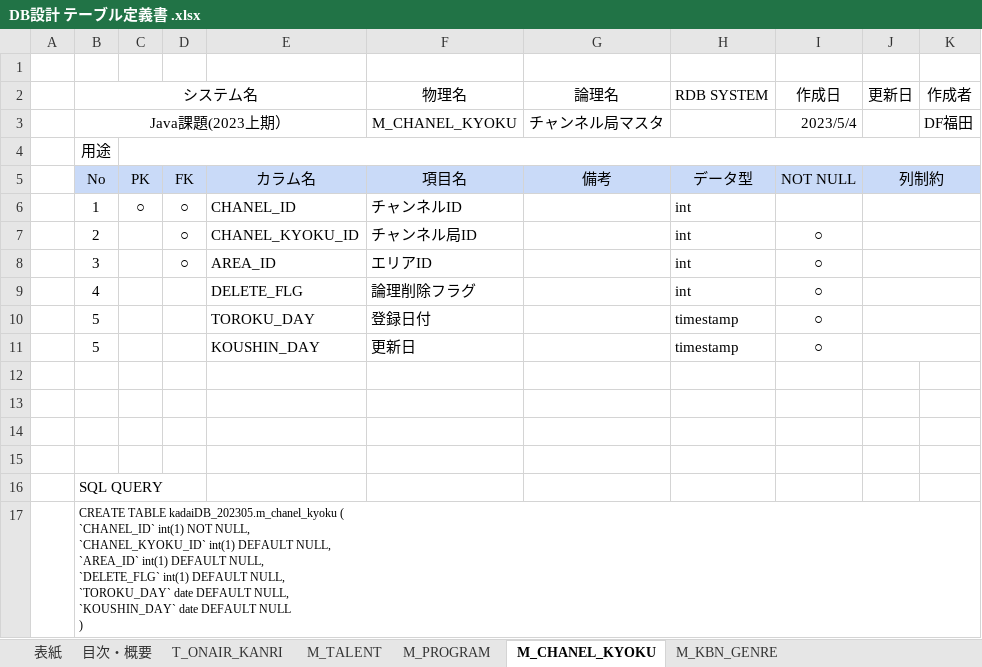
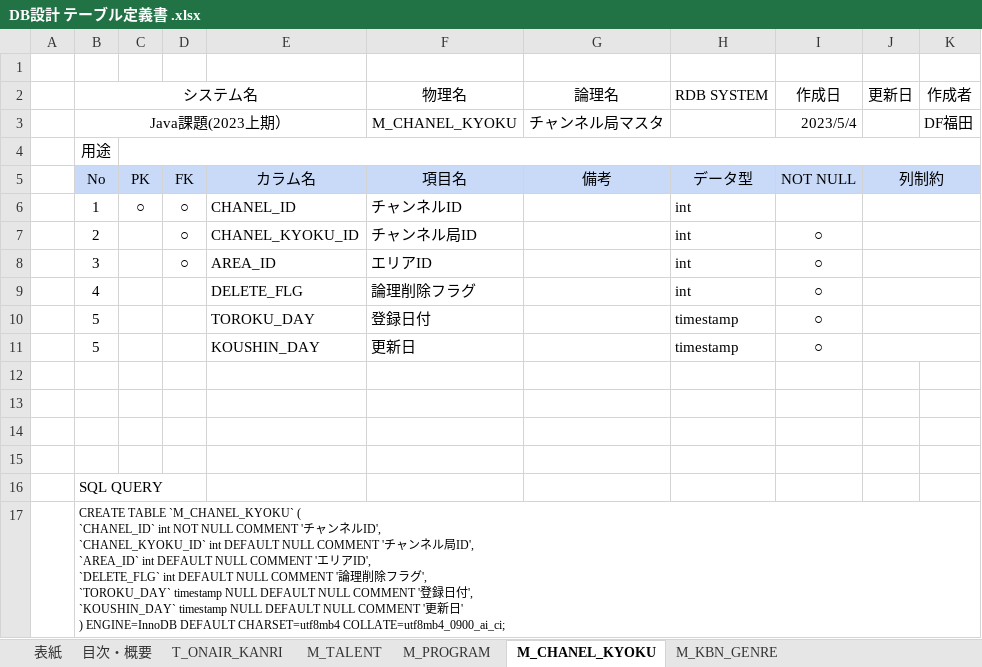
Before and after one commit to Fukuta-Y/TalentSearchCommon, an Excel workbook: doc/DB設計 テーブル定義書 .xlsx, sheet M_CHANEL_KYOKU, drawn as a sheet; values as stored, in another font and other column widths than the file's, no borders; charts and pictures not drawn; ↵ is a line break in a cell; the diff names each change by its address in the sheet, - before the commit and + after, or states it on an @@ line.

```diff
--- a/doc/DB設計 テーブル定義書 .xlsx (sheet M_CHANEL_KYOKU)
+++ b/doc/DB設計 テーブル定義書 .xlsx (sheet M_CHANEL_KYOKU)
-B17 (システム名): CREATE TABLE kadaiDB_202305.m_chanel_kyoku ( ↵ `CHANEL_ID` int(1) NOT NULL, ↵ `CHANEL_KYOKU_ID` int(1) DEFAULT NULL, ↵ `AREA_ID` int(1) DEFAULT NULL, ↵ `DELETE_FLG` int(1) DEFAULT NULL, ↵ `TOROKU_DAY` date DEFAULT NULL, ↵ `KOUSHIN_DAY` date DEFAULT NULL ↵ )
+B17 (システム名): CREATE TABLE `M_CHANEL_KYOKU` ( ↵ `CHANEL_ID` int NOT NULL COMMENT 'チャンネルID', ↵ `CHANEL_KYOKU_ID` int DEFAULT NULL COMMENT 'チャンネル局ID', ↵ `AREA_ID` int DEFAULT NULL COMMENT 'エリアID', ↵ `DELETE_FLG` int DEFAULT NULL COMMENT '論理削除フラグ', ↵ `TOROKU_DAY` timestamp NULL DEFAULT NULL COMMENT '登録日付', ↵ `KOUSHIN_DAY` timestamp NULL DEFAULT NULL COMMENT '更新日' ↵ ) ENGINE=InnoDB DEFAULT CHARSET=utf8mb4 COLLATE=utf8mb4_0900_ai_ci;
```
Also changed, not shown: sheet M_NENTSUKI_SHU_KANRI, sheet M_KBN_GENRE, sheet M_PROGRAM, sheet M_TALENT, sheet T_ONAIR_KANRI.
